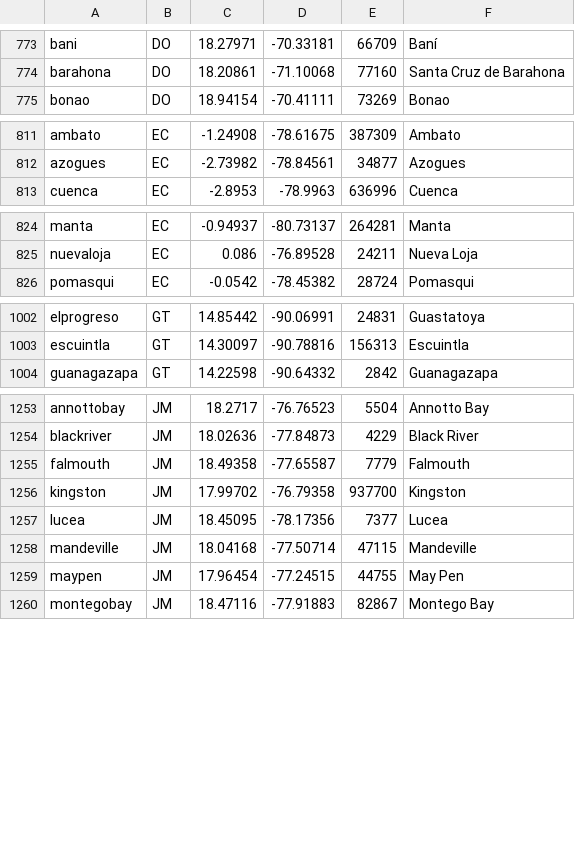
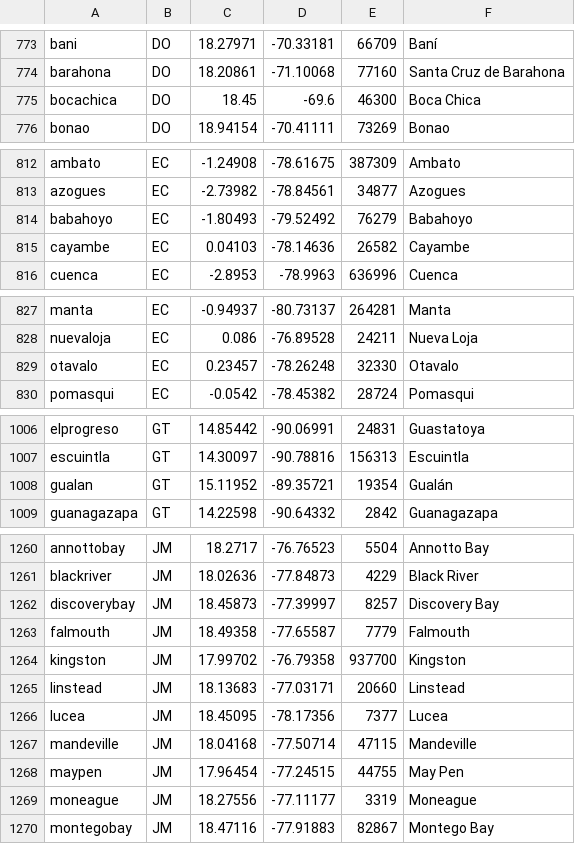
Before and after one commit to guardianagroup/guardianagroup.com, a TSV file: herramientas/fuentes/pueblos-fibra.tsv, drawn as a sheet; only a part is shown, gaps mark what is left out; the diff covers the shown part only; the diff names each change by its address in the sheet, - before the commit and + after, or states it on an @@ line.

Commit message:
Órbita: pueblos donde llegan los cables, de GeoNames cities500 (2026-10-24T16:14Z)

```diff
--- a/herramientas/fuentes/pueblos-fibra.tsv
+++ b/herramientas/fuentes/pueblos-fibra.tsv
+row 775: bocachica | DO | 18.45 | -69.6 | 46300 | Boca Chica
+row 814: babahoyo | EC | -1.80493 | -79.52492 | 76279 | Babahoyo
+row 815: cayambe | EC | 0.04103 | -78.14636 | 26582 | Cayambe
+row 829: otavalo | EC | 0.23457 | -78.26248 | 32330 | Otavalo
+row 1008: gualan | GT | 15.11952 | -89.35721 | 19354 | Gualán
+row 1262: discoverybay | JM | 18.45873 | -77.39997 | 8257 | Discovery Bay
+row 1265: linstead | JM | 18.13683 | -77.03171 | 20660 | Linstead
+row 1269: moneague | JM | 18.27556 | -77.11177 | 3319 | Moneague
```
Also changed, not shown: 4 added rows elsewhere in this file.
